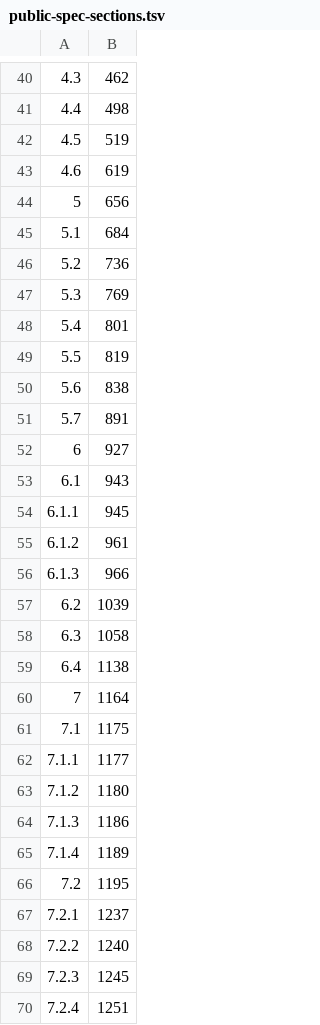
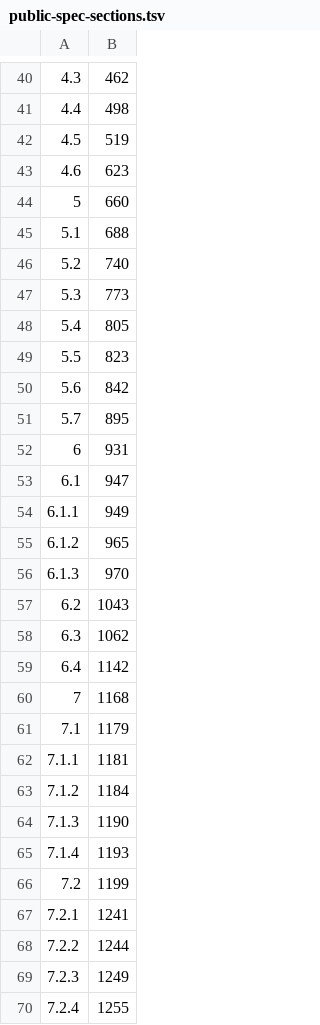
Before and after one commit to kiosk-hq/kiosk, a TSV file: spec/public-spec-sections.tsv, drawn as a sheet; only a part is shown, gaps mark what is left out; the diff covers the shown part only.

```diff
--- a/spec/public-spec-sections.tsv
+++ b/spec/public-spec-sections.tsv
@@ -42,29 +42,29 @@
 4.5	519
-4.6	619
-5	656
-5.1	684
-5.2	736
-5.3	769
-5.4	801
-5.5	819
-5.6	838
-5.7	891
-6	927
-6.1	943
-6.1.1	945
-6.1.2	961
-6.1.3	966
-6.2	1039
-6.3	1058
-6.4	1138
-7	1164
-7.1	1175
-7.1.1	1177
-7.1.2	1180
-7.1.3	1186
-7.1.4	1189
-7.2	1195
-7.2.1	1237
-7.2.2	1240
-7.2.3	1245
-7.2.4	1251
+4.6	623
+5	660
+5.1	688
+5.2	740
+5.3	773
+5.4	805
+5.5	823
+5.6	842
+5.7	895
+6	931
+6.1	947
+6.1.1	949
+6.1.2	965
+6.1.3	970
+6.2	1043
+6.3	1062
+6.4	1142
+7	1168
+7.1	1179
+7.1.1	1181
+7.1.2	1184
+7.1.3	1190
+7.1.4	1193
+7.2	1199
+7.2.1	1241
+7.2.2	1244
+7.2.3	1249
+7.2.4	1255
```
Also changed, not shown: 114 edited cells elsewhere in this file, 6 other files.
